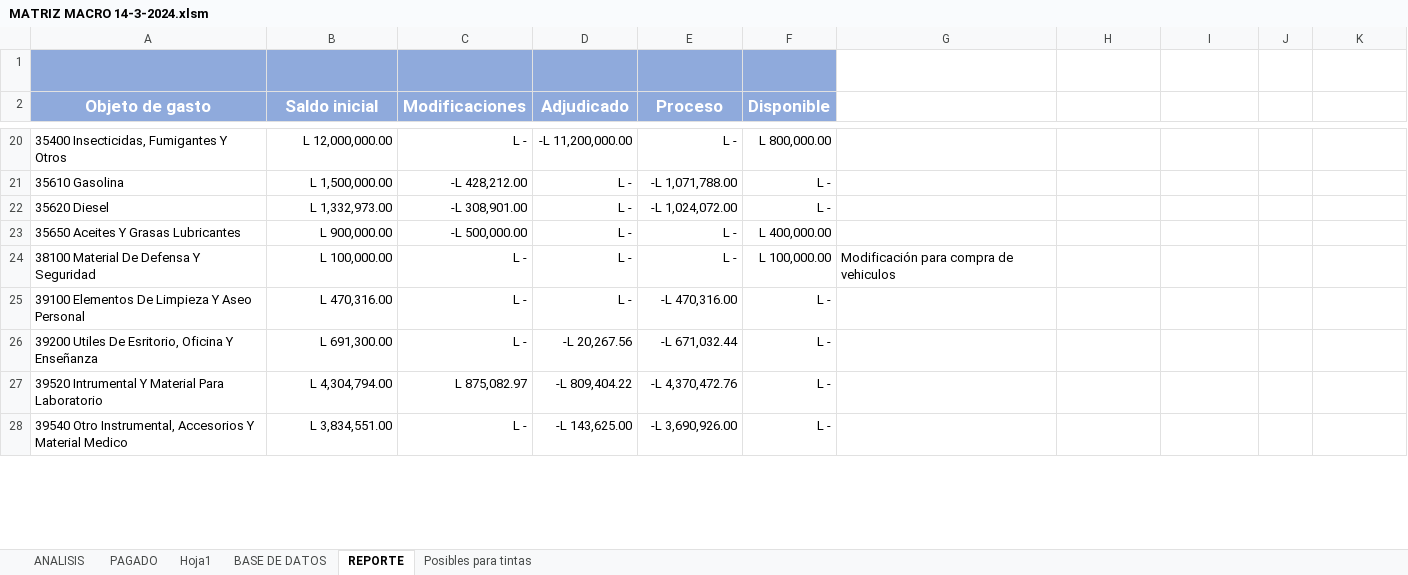
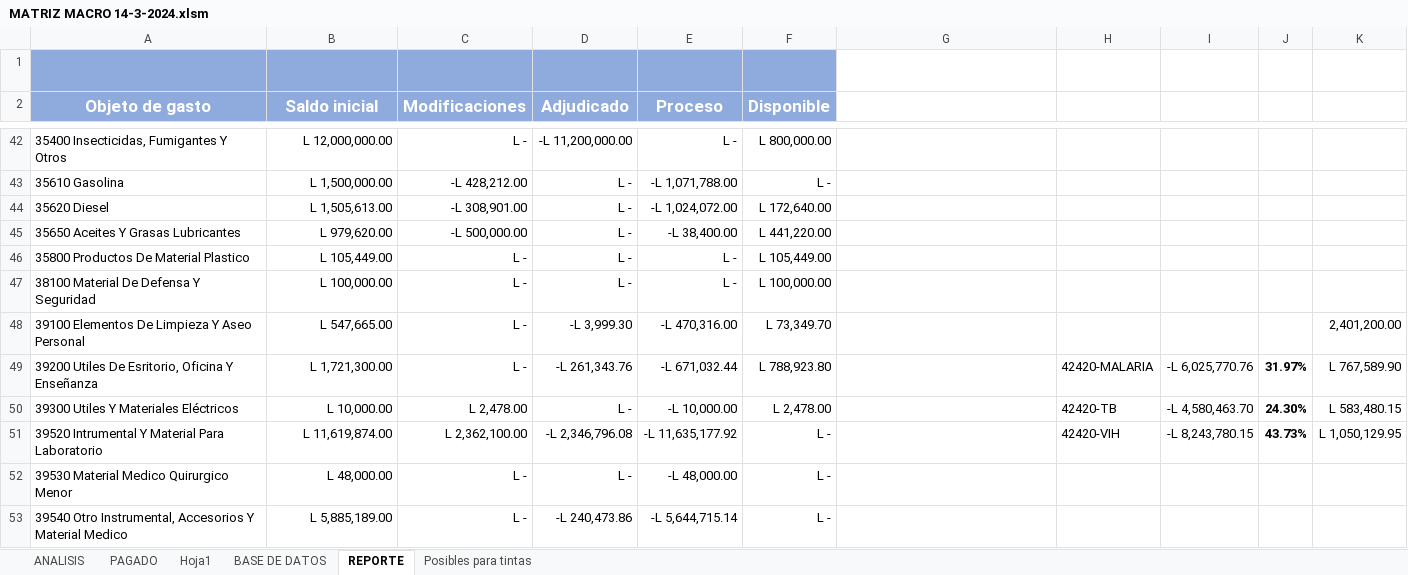
Before and after one commit to Gazellagaho/Matrices, an Excel workbook: MATRIZ MACRO 14-3-2024.xlsm, sheet REPORTE, drawn as a sheet; only a part is shown, gaps mark what is left out; values as stored, in another font and other column widths than the file's, no borders; conditional formats not drawn; addresses are those after the commit; the diff covers the shown part only; the diff names each change by its address in the sheet, - before the commit and + after, or states it on an @@ line.

```diff
--- a/MATRIZ MACRO 14-3-2024.xlsm (sheet REPORTE)
+++ b/MATRIZ MACRO 14-3-2024.xlsm (sheet REPORTE)
-B44 (Saldo inicial): L 1,332,973.00
+B44 (Saldo inicial): L 1,505,613.00
-F44 (Disponible): L -
+F44 (Disponible): L 172,640.00
-B45 (Saldo inicial): L 900,000.00
+B45 (Saldo inicial): L 979,620.00
-E45 (Proceso): L -
+E45 (Proceso): -L 38,400.00
-F45 (Disponible): L 400,000.00
+F45 (Disponible): L 441,220.00
+row 46: 35800 Productos De Material Plastico | L 105,449.00 | L - | L - | L - | L 105,449.00
-G47: Modificación para compra de vehiculos
+G47: (empty)
-B48 (Saldo inicial): L 470,316.00
+B48 (Saldo inicial): L 547,665.00
-D48 (Adjudicado): L -
+D48 (Adjudicado): -L 3,999.30
-F48 (Disponible): L -
+F48 (Disponible): L 73,349.70
-K48: (empty)
+K48: 2,401,200.00
-B49 (Saldo inicial): L 691,300.00
+B49 (Saldo inicial): L 1,721,300.00
-D49 (Adjudicado): -L 20,267.56
+D49 (Adjudicado): -L 261,343.76
-F49 (Disponible): L -
+F49 (Disponible): L 788,923.80
-H49: (empty)
+H49: 42420-MALARIA
-I49: (empty)
+I49: -L 6,025,770.76
-J49: (empty)
+J49: 31.97%
-K49: (empty)
+K49: L 767,589.90
+row 50: 39300 Utiles Y Materiales Eléctricos | L 10,000.00 | L 2,478.00 | L - | -L 10,000.00 | L 2,478.00 |  | 42420-TB | -L 4,580,463.70 | 24.30% | L 583,480.15
-B51 (Saldo inicial): L 4,304,794.00
+B51 (Saldo inicial): L 11,619,874.00
-C51 (Modificaciones): L 875,082.97
+C51 (Modificaciones): L 2,362,100.00
-D51 (Adjudicado): -L 809,404.22
+D51 (Adjudicado): -L 2,346,796.08
-E51 (Proceso): -L 4,370,472.76
+E51 (Proceso): -L 11,635,177.92
-H51: (empty)
+H51: 42420-VIH
-I51: (empty)
+I51: -L 8,243,780.15
-J51: (empty)
+J51: 43.73%
-K51: (empty)
+K51: L 1,050,129.95
+row 52: 39530 Material Medico Quirurgico Menor | L 48,000.00 | L - | L - | -L 48,000.00 | L -
-B53 (Saldo inicial): L 3,834,551.00
+B53 (Saldo inicial): L 5,885,189.00
-D53 (Adjudicado): -L 143,625.00
+D53 (Adjudicado): -L 240,473.86
-E53 (Proceso): -L 3,690,926.00
+E53 (Proceso): -L 5,644,715.14
```
Also changed, not shown: 23 added rows, 22 removed rows, 142 edited cells and cell formats elsewhere in this sheet, sheet BASE DE DATOS, sheet PAGADO, sheet ANALISIS, hidden cells, charts or pictures.
